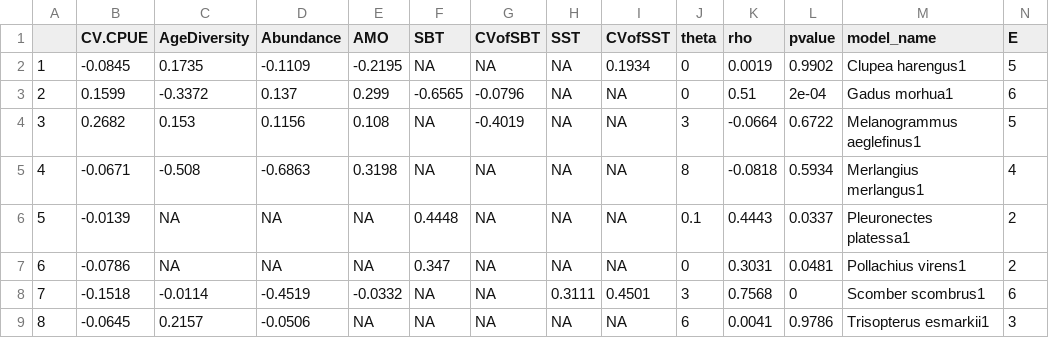
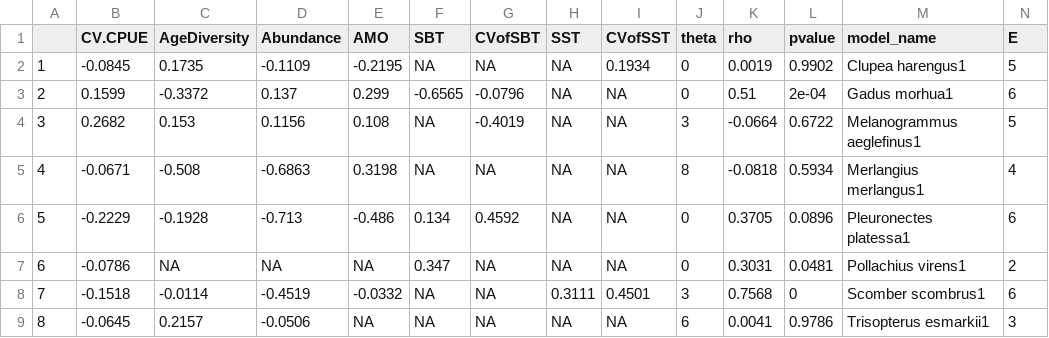
Before and after one commit to snakepowerpoint/SpatialVariability, a CSV file: output/smap/CV.CPUE_sig_detrend/mean_coefficients.csv, drawn as a sheet.

```diff
--- a/output/smap/CV.CPUE_sig_detrend/mean_coefficients.csv
+++ b/output/smap/CV.CPUE_sig_detrend/mean_coefficients.csv
@@ -5,3 +5,3 @@
 "4",-0.0671,-0.508,-0.6863,0.3198,NA,NA,NA,NA,8,-0.0818,0.5934,"Merlangius merlangus1",4
-"5",-0.0139,NA,NA,NA,0.4448,NA,NA,NA,0.1,0.4443,0.0337,"Pleuronectes platessa1",2
+"5",-0.2229,-0.1928,-0.713,-0.486,0.134,0.4592,NA,NA,0,0.3705,0.0896,"Pleuronectes platessa1",6
 "6",-0.0786,NA,NA,NA,0.347,NA,NA,NA,0,0.3031,0.0481,"Pollachius virens1",2
```
Also changed, not shown: output/smap/CV.CPUE_sig_detrend_F/mean_coefficients.csv, 1 other file.
